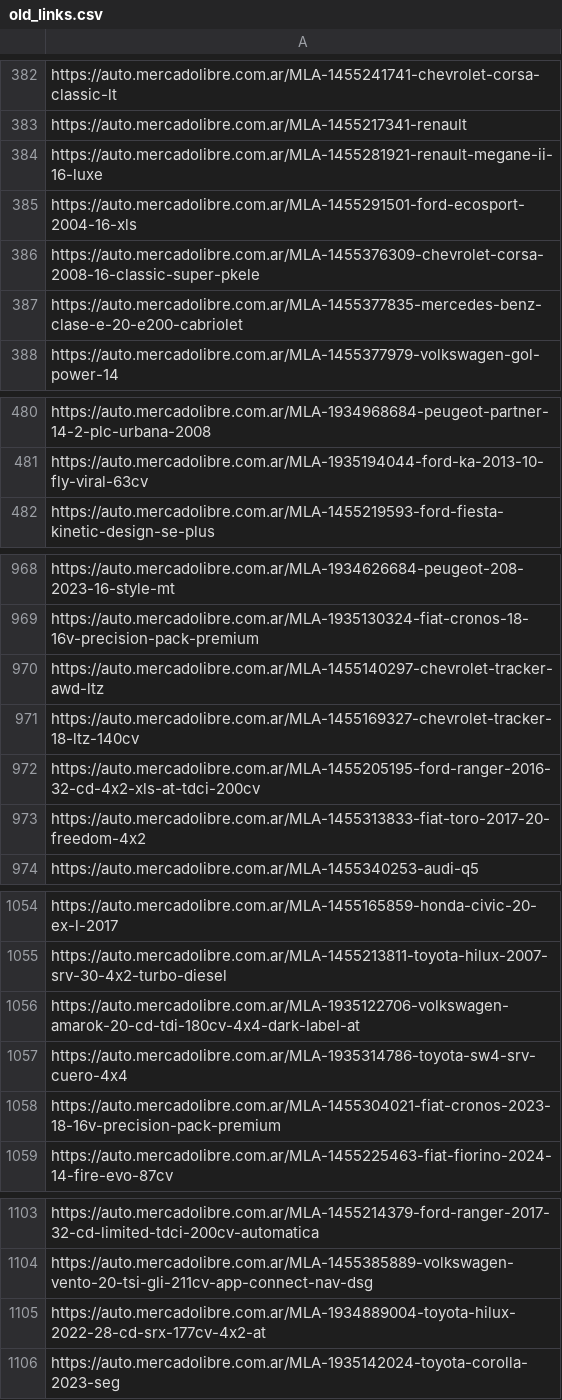
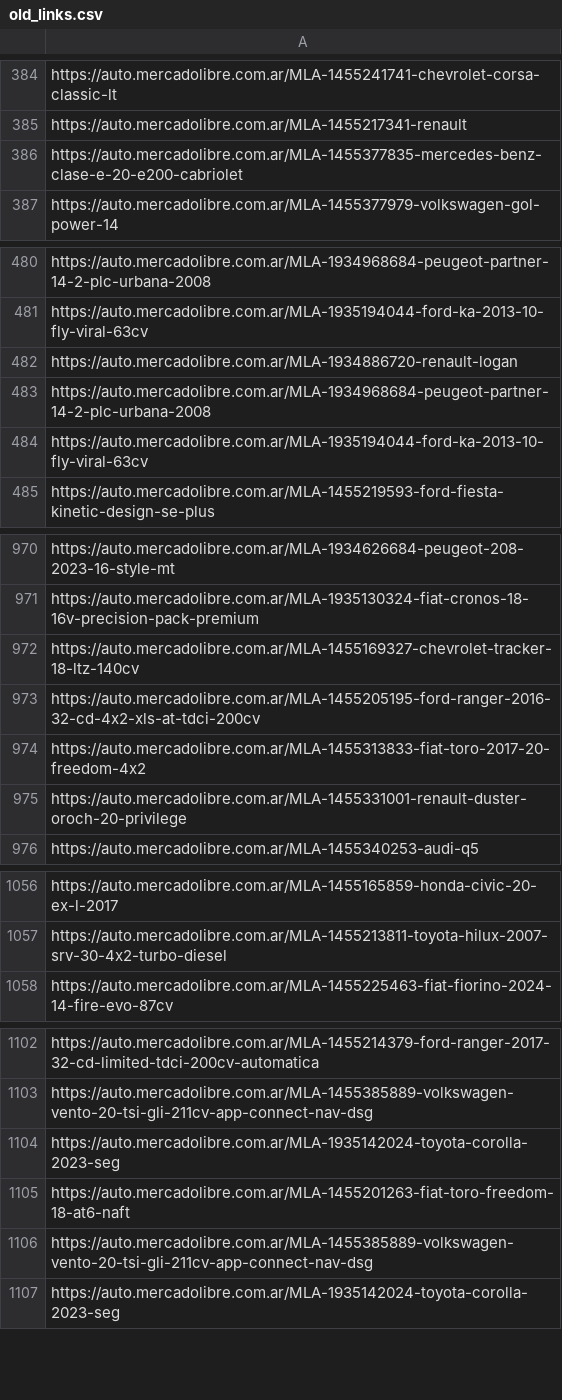
Before and after one commit to AndresAbastante/web-scraper, a CSV file: mercadolibre/daily-metrics/old_links.csv, drawn as a sheet; only a part is shown, gaps mark what is left out; the diff covers the shown part only.

```diff
--- a/mercadolibre/daily-metrics/old_links.csv
+++ b/mercadolibre/daily-metrics/old_links.csv
@@ -383,5 +385,2 @@ https://auto.mercadolibre.com.ar/MLA-1455241741-chevrolet-corsa-classic-lt
 https://auto.mercadolibre.com.ar/MLA-1455217341-renault
-https://auto.mercadolibre.com.ar/MLA-1455281921-renault-megane-ii-16-luxe
-https://auto.mercadolibre.com.ar/MLA-1455291501-ford-ecosport-2004-16-xls
-https://auto.mercadolibre.com.ar/MLA-1455376309-chevrolet-corsa-2008-16-classic-super-pkele
 https://auto.mercadolibre.com.ar/MLA-1455377835-mercedes-benz-clase-e-20-e200-cabriolet
@@ -481,2 +481,5 @@ https://auto.mercadolibre.com.ar/MLA-1934968684-peugeot-partner-14-2-plc-urbana-
 https://auto.mercadolibre.com.ar/MLA-1935194044-ford-ka-2013-10-fly-viral-63cv
+https://auto.mercadolibre.com.ar/MLA-1934886720-renault-logan
+https://auto.mercadolibre.com.ar/MLA-1934968684-peugeot-partner-14-2-plc-urbana-2008
+https://auto.mercadolibre.com.ar/MLA-1935194044-ford-ka-2013-10-fly-viral-63cv
 https://auto.mercadolibre.com.ar/MLA-1455219593-ford-fiesta-kinetic-design-se-plus
@@ -969,3 +971,2 @@ https://auto.mercadolibre.com.ar/MLA-1934626684-peugeot-208-2023-16-style-mt
 https://auto.mercadolibre.com.ar/MLA-1935130324-fiat-cronos-18-16v-precision-pack-premium
-https://auto.mercadolibre.com.ar/MLA-1455140297-chevrolet-tracker-awd-ltz
 https://auto.mercadolibre.com.ar/MLA-1455169327-chevrolet-tracker-18-ltz-140cv
@@ -973,2 +974,3 @@ https://auto.mercadolibre.com.ar/MLA-1455205195-ford-ranger-2016-32-cd-4x2-xls-a
 https://auto.mercadolibre.com.ar/MLA-1455313833-fiat-toro-2017-20-freedom-4x2
+https://auto.mercadolibre.com.ar/MLA-1455331001-renault-duster-oroch-20-privilege
 https://auto.mercadolibre.com.ar/MLA-1455340253-audi-q5
@@ -1055,5 +1057,2 @@ https://auto.mercadolibre.com.ar/MLA-1455165859-honda-civic-20-ex-l-2017
 https://auto.mercadolibre.com.ar/MLA-1455213811-toyota-hilux-2007-srv-30-4x2-turbo-diesel
-https://auto.mercadolibre.com.ar/MLA-1935122706-volkswagen-amarok-20-cd-tdi-180cv-4x4-dark-label-at
-https://auto.mercadolibre.com.ar/MLA-1935314786-toyota-sw4-srv-cuero-4x4
-https://auto.mercadolibre.com.ar/MLA-1455304021-fiat-cronos-2023-18-16v-precision-pack-premium
 https://auto.mercadolibre.com.ar/MLA-1455225463-fiat-fiorino-2024-14-fire-evo-87cv
@@ -1104,3 +1103,5 @@ https://auto.mercadolibre.com.ar/MLA-1455214379-ford-ranger-2017-32-cd-limited-t
 https://auto.mercadolibre.com.ar/MLA-1455385889-volkswagen-vento-20-tsi-gli-211cv-app-connect-nav-dsg
-https://auto.mercadolibre.com.ar/MLA-1934889004-toyota-hilux-2022-28-cd-srx-177cv-4x2-at
+https://auto.mercadolibre.com.ar/MLA-1935142024-toyota-corolla-2023-seg
+https://auto.mercadolibre.com.ar/MLA-1455201263-fiat-toro-freedom-18-at6-naft
+https://auto.mercadolibre.com.ar/MLA-1455385889-volkswagen-vento-20-tsi-gli-211cv-app-connect-nav-dsg
 https://auto.mercadolibre.com.ar/MLA-1935142024-toyota-corolla-2023-seg
```
Also changed, not shown: 17 added rows and 18 removed rows elsewhere in this file, mercadolibre/daily-metrics/highlights.csv, 1 other file.
